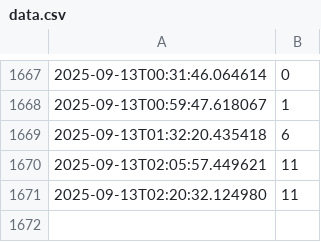
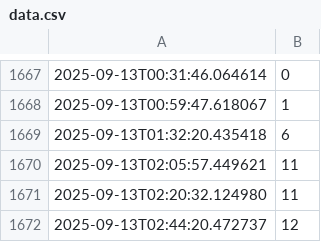
Before and after one commit to kashiwagik/barbar, a CSV file: data.csv, drawn as a sheet; only a part is shown, gaps mark what is left out.

```diff
--- a/data.csv
+++ b/data.csv
@@ -1671 +1671,2 @@
 2025-09-13T02:20:32.124980,11
+2025-09-13T02:44:20.472737,12
```
